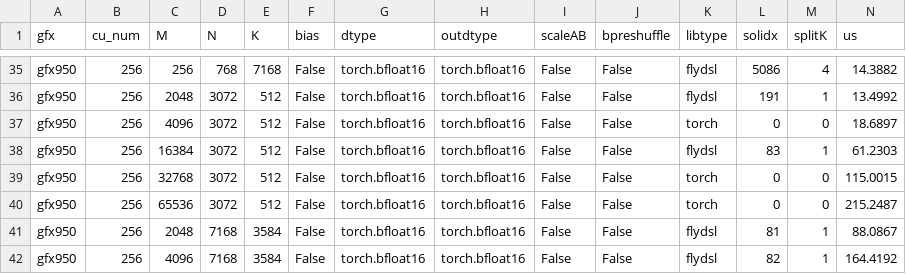
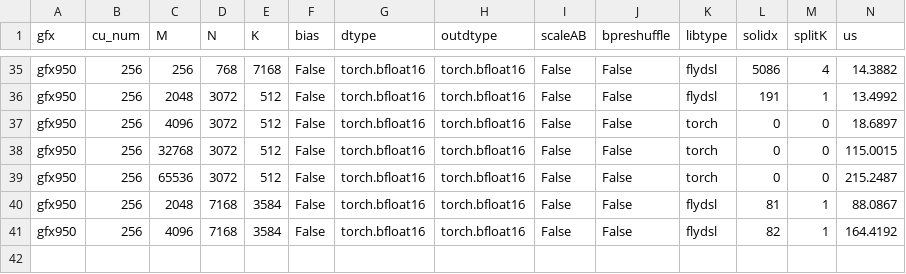
Before and after one commit to yuychang/aiter, a CSV file: aiter/configs/model_configs/kimik3_prefill_bf16_tuned_gemm.csv, drawn as a sheet; only a part is shown, gaps mark what is left out; rows hold the shown columns only; the diff names each change by its address in the sheet, - before the commit and + after, or states it on an @@ line.

```diff
--- a/aiter/configs/model_configs/kimik3_prefill_bf16_tuned_gemm.csv
+++ b/aiter/configs/model_configs/kimik3_prefill_bf16_tuned_gemm.csv
-row 38: gfx950 | 256 | 16384 | 3072 | 512 | False | torch.bfloat16 | torch.bfloat16 | False | False | flydsl | 83 | 1 | 61.2303
```
